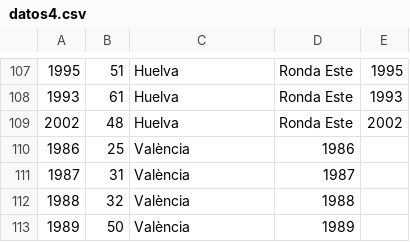
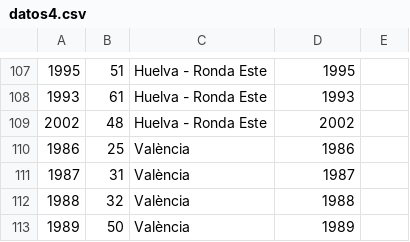
Before and after one commit to VangData/prova, a CSV file: datos4.csv, drawn as a sheet; only a part is shown, gaps mark what is left out; the diff covers the shown part only; the diff names each change by its address in the sheet, - before the commit and + after, or states it on an @@ line.

```diff
--- a/datos4.csv
+++ b/datos4.csv
-C107:C109: Huelva
+C107:C109: Huelva - Ronda Este
-D107: Ronda Este
+D107: 1995
-E107: 1995
+E107: (empty)
-D108: Ronda Este
+D108: 1993
-E108: 1993
+E108: (empty)
-D109: Ronda Este
+D109: 2002
-E109: 2002
+E109: (empty)
```
Also changed, not shown: 93 edited cells elsewhere in this file.
